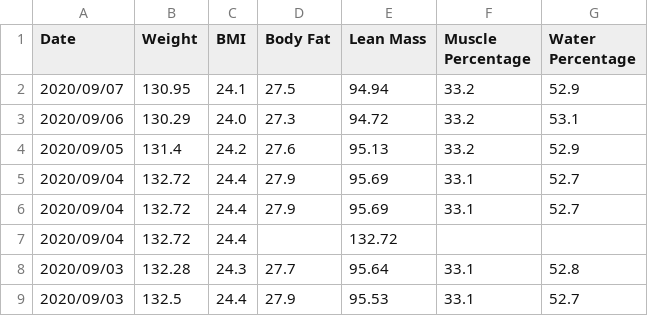
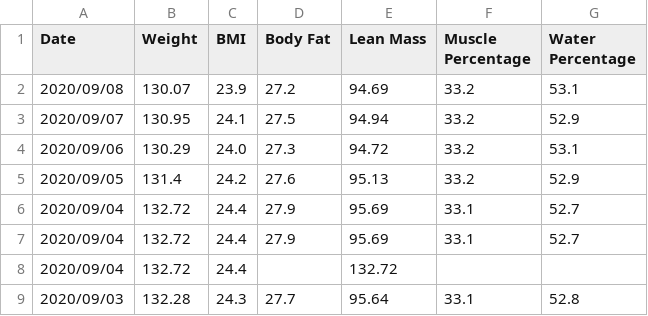
Before and after one commit to aarora79/biomettracker, a CSV file: data/Nidhi.csv, drawn as a sheet; only a part is shown; the shorter side is filled out with more unchanged rows.

```diff
--- a/data/Nidhi.csv
+++ b/data/Nidhi.csv
@@ -1,2 +1,3 @@
 Date,Weight,BMI,Body Fat,Lean Mass,Muscle Percentage,Water Percentage
+2020/09/08,130.07,23.9,27.2,94.69,33.2,53.1
 2020/09/07,130.95,24.1,27.5,94.94,33.2,52.9
```
Also changed, not shown: data/Amit.csv, 2 other files.
